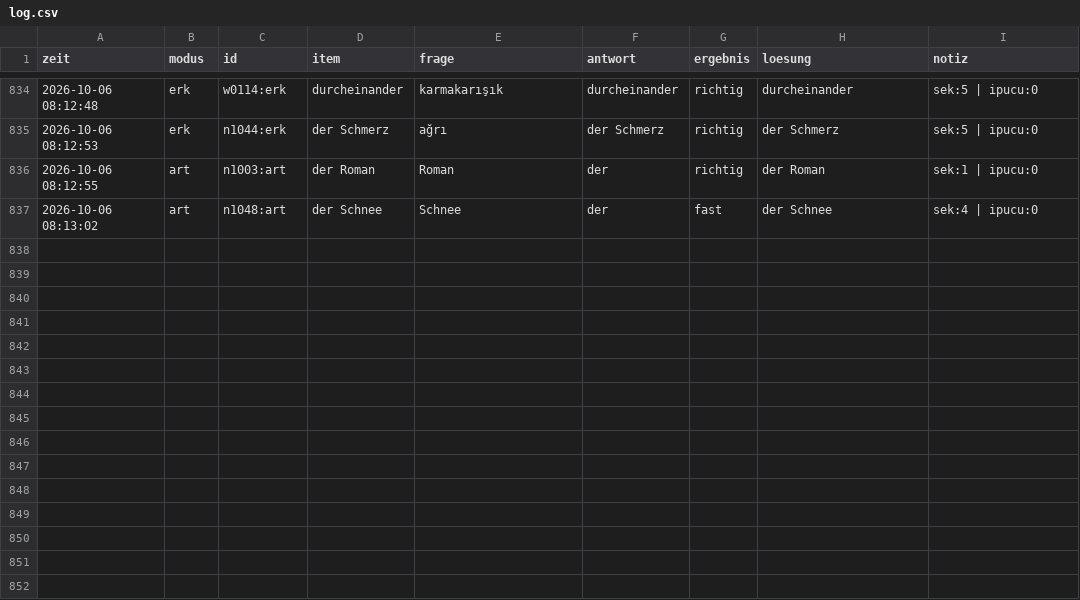
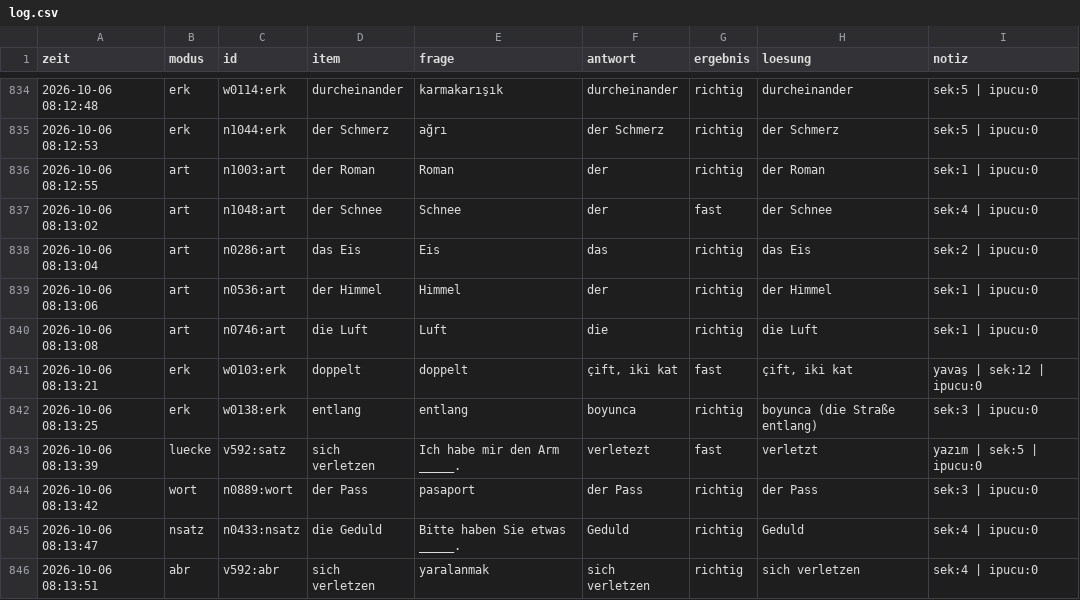
Before and after one commit to mahmutarsla/Almanca-Tekrar, a CSV file: log/log.csv, drawn as a sheet; only a part is shown, gaps mark what is left out.

Commit message:
log: 9 cevap

```diff
--- a/log/log.csv
+++ b/log/log.csv
@@ -837 +837,10 @@
 2026-10-06 08:13:02;art;n1048:art;der Schnee;Schnee;der;fast;der Schnee;sek:4 | ipucu:0
+2026-10-06 08:13:04;art;n0286:art;das Eis;Eis;das;richtig;das Eis;sek:2 | ipucu:0
+2026-10-06 08:13:06;art;n0536:art;der Himmel;Himmel;der;richtig;der Himmel;sek:1 | ipucu:0
+2026-10-06 08:13:08;art;n0746:art;die Luft;Luft;die;richtig;die Luft;sek:1 | ipucu:0
+2026-10-06 08:13:21;erk;w0103:erk;doppelt;doppelt;çift, iki kat;fast;çift, iki kat;yavaş | sek:12 | ipucu:0
+2026-10-06 08:13:25;erk;w0138:erk;entlang;entlang;boyunca;richtig;boyunca (die Straße entlang);sek:3 | ipucu:0
+2026-10-06 08:13:39;luecke;v592:satz;sich verletzen;Ich habe mir den Arm _____.;verletezt;fast;verletzt;yazım | sek:5 | ipucu:0
+2026-10-06 08:13:42;wort;n0889:wort;der Pass;pasaport;der Pass;richtig;der Pass;sek:3 | ipucu:0
+2026-10-06 08:13:47;nsatz;n0433:nsatz;die Geduld;Bitte haben Sie etwas _____.;Geduld;richtig;Geduld;sek:4 | ipucu:0
+2026-10-06 08:13:51;abr;v592:abr;sich verletzen;yaralanmak;sich verletzen;richtig;sich verletzen;sek:4 | ipucu:0
```
